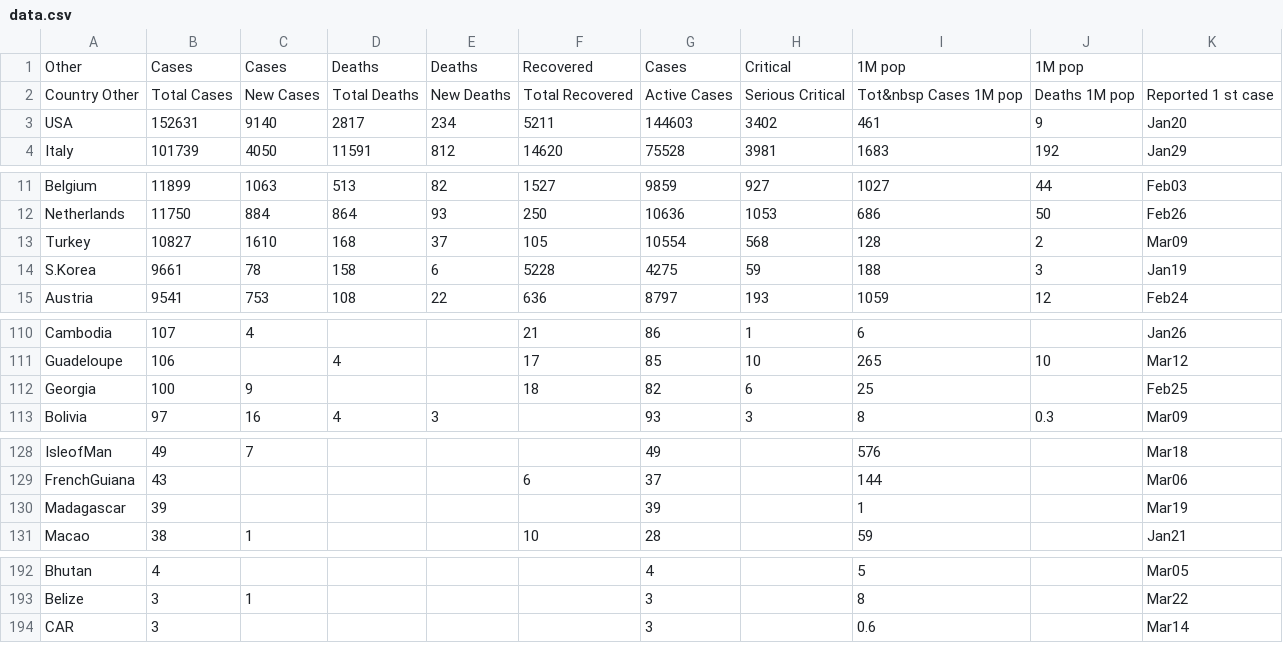
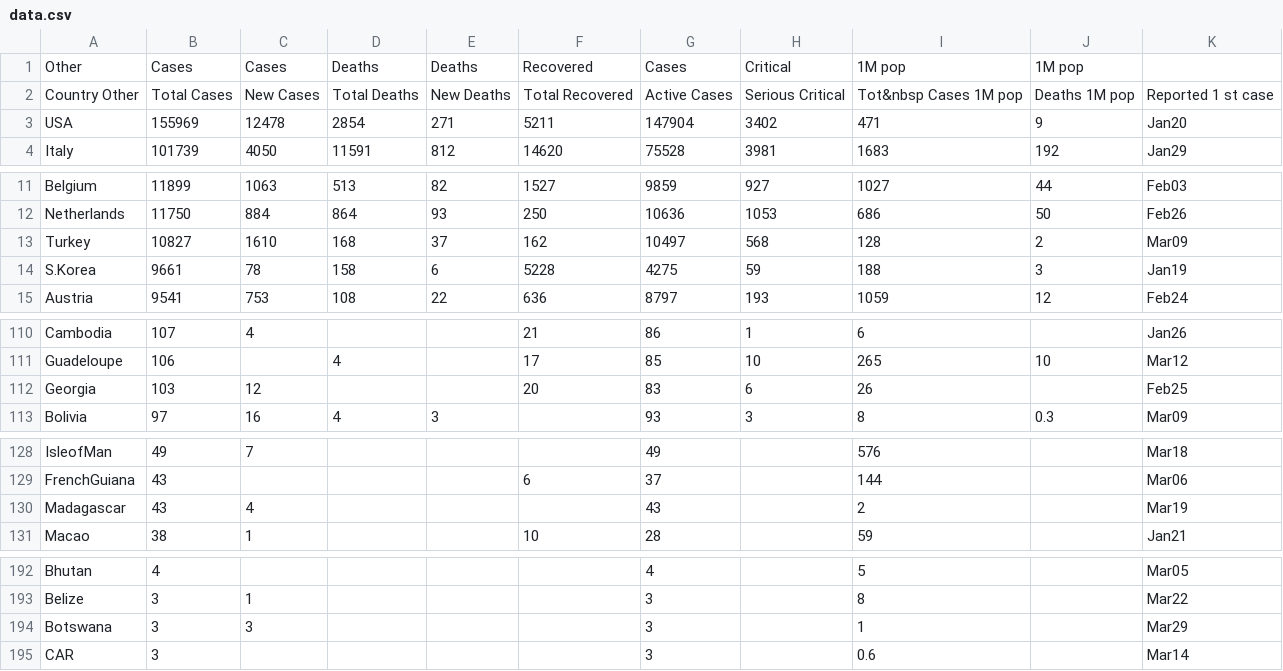
Before and after one commit to hemantaduwarah1/data, a CSV file: data.csv, drawn as a sheet; only a part is shown, gaps mark what is left out; the diff covers the shown part only.

```diff
--- a/data.csv
+++ b/data.csv
@@ -2,3 +2,3 @@ Other,Cases,Cases,Deaths,Deaths,Recovered,Cases,Critical,1M pop,1M pop
 Country  Other,Total Cases,New Cases,Total Deaths,New Deaths,Total Recovered,Active Cases,Serious  Critical,Tot&nbsp Cases 1M pop,Deaths 1M pop,Reported 1 st  case,
-USA,152631,9140,2817,234,5211,144603,3402,461,9,Jan20,
+USA,155969,12478,2854,271,5211,147904,3402,471,9,Jan20,
 Italy,101739,4050,11591,812,14620,75528,3981,1683,192,Jan29,
@@ -12,3 +12,3 @@ Belgium,11899,1063,513,82,1527,9859,927,1027,44,Feb03,
 Netherlands,11750,884,864,93,250,10636,1053,686,50,Feb26,
-Turkey,10827,1610,168,37,105,10554,568,128,2,Mar09,
+Turkey,10827,1610,168,37,162,10497,568,128,2,Mar09,
 S.Korea,9661,78,158,6,5228,4275,59,188,3,Jan19,
@@ -111,3 +111,3 @@ Cambodia,107,4,,,21,86,1,6,,Jan26,
 Guadeloupe,106,,4,,17,85,10,265,10,Mar12,
-Georgia,100,9,,,18,82,6,25,,Feb25,
+Georgia,103,12,,,20,83,6,26,,Feb25,
 Bolivia,97,16,4,3,,93,3,8,0.3,Mar09,
@@ -129,3 +129,3 @@ IsleofMan,49,7,,,,49,,576,,Mar18,
 FrenchGuiana,43,,,,6,37,,144,,Mar06,
-Madagascar,39,,,,,39,,1,,Mar19,
+Madagascar,43,4,,,,43,,2,,Mar19,
 Macao,38,1,,,10,28,,59,,Jan21,
@@ -193,2 +193,3 @@ Bhutan,4,,,,,4,,5,,Mar05,
 Belize,3,1,,,,3,,8,,Mar22,
+Botswana,3,3,,,,3,,1,,Mar29,
 CAR,3,,,,,3,,0.6,,Mar14,
```
Also changed, not shown: 4 added rows, 4 removed rows and 14 edited cells elsewhere in this file.
